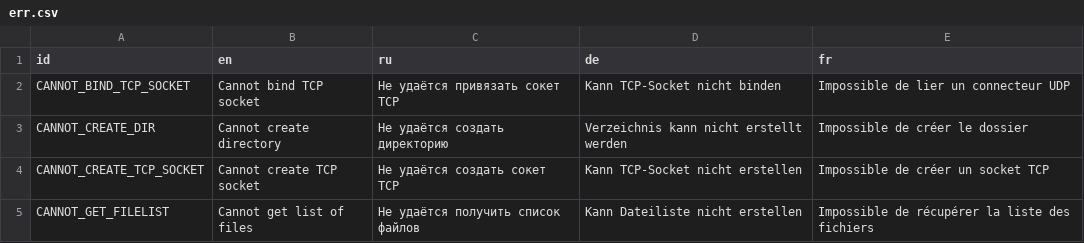
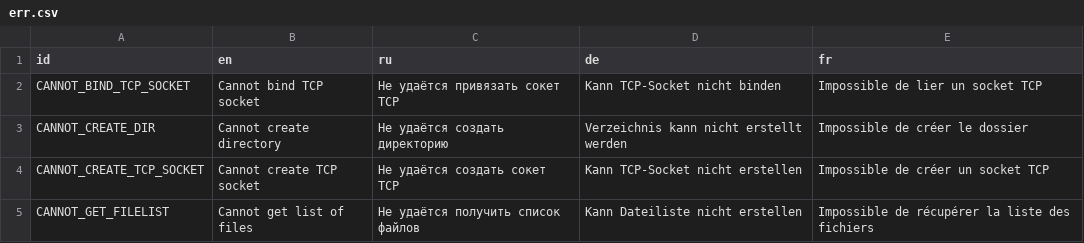
Before and after one commit to jnonline/ogstudio, a CSV file: trunk/mj_res/lang/err.csv, drawn as a sheet; only a part is shown.

Commit message:
more French translations

```diff
--- a/trunk/mj_res/lang/err.csv
+++ b/trunk/mj_res/lang/err.csv
@@ -1,3 +1,3 @@
 "id","en","ru","de","fr"
-"CANNOT_BIND_TCP_SOCKET","Cannot bind TCP socket","Не удаётся привязать сокет TCP","Kann TCP-Socket nicht binden","Impossible de lier un connecteur UDP"
+"CANNOT_BIND_TCP_SOCKET","Cannot bind TCP socket","Не удаётся привязать сокет TCP","Kann TCP-Socket nicht binden","Impossible de lier un socket TCP"
 "CANNOT_CREATE_DIR","Cannot create directory","Не удаётся создать директорию","Verzeichnis kann nicht erstellt werden","Impossible de créer le dossier"
```
Also changed, not shown: 6 other files.
